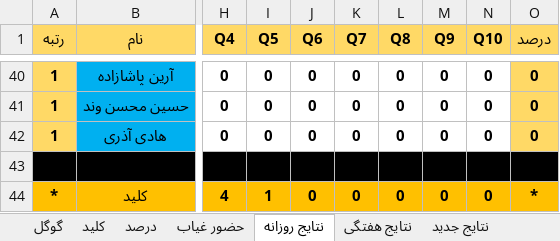
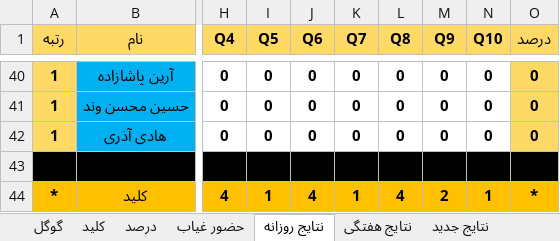
Before and after one commit to hengams/Quiz, an Excel workbook: week 6/مطالعات/Skale(V3.6).xlsx, sheet نتایج روزانه, drawn as a sheet; only a part is shown, gaps mark what is left out; values as stored, in another font and other column widths than the file's, no borders; conditional formats not drawn; the diff names each change by its address in the sheet, - before the commit and + after, or states it on an @@ line.

```diff
--- a/week 6/مطالعات/Skale(V3.6).xlsx (sheet نتایج روزانه)
+++ b/week 6/مطالعات/Skale(V3.6).xlsx (sheet نتایج روزانه)
-J44 (Q6): 0
+J44 (Q6): 4
-K44 (Q7): 0
+K44 (Q7): 1
-L44 (Q8): 0
+L44 (Q8): 4
-M44 (Q9): 0
+M44 (Q9): 2
-N44 (Q10): 0
+N44 (Q10): 1
```
Also changed, not shown: sheet درصد, sheet کلید, sheet نتایج جدید, week 6/زبان/Skale(V3.6).xlsx.
